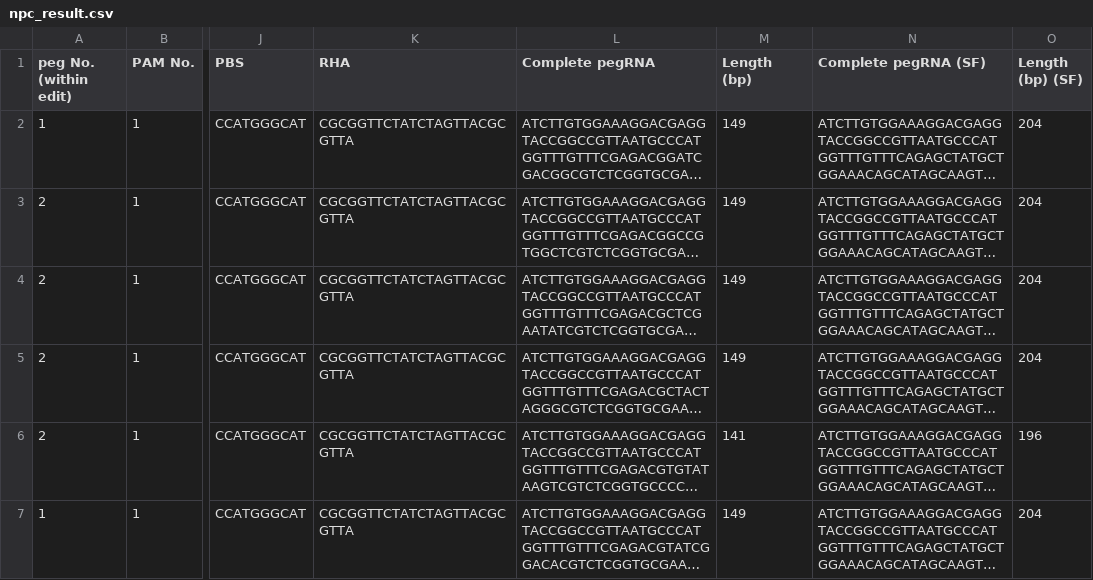
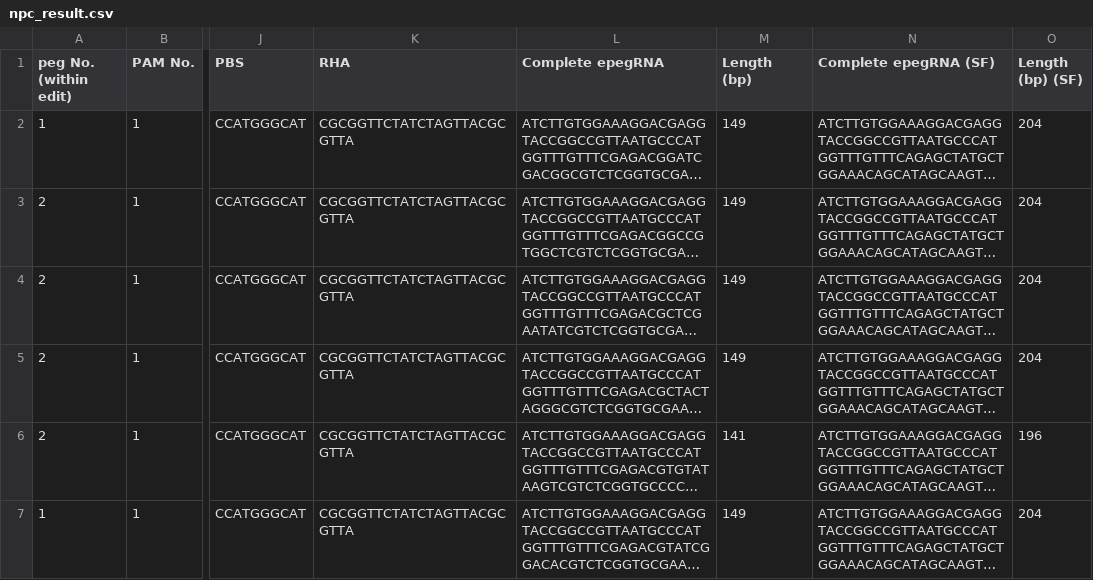
Before and after one commit to yousefjan/PRIDICT2_Lib_Variable, a CSV file: saturation_library/npc_result.csv, drawn as a sheet; only a part is shown, gaps mark what is left out; long unchanged cells end in …; the diff names each change by its address in the sheet, - before the commit and + after, or states it on an @@ line.

```diff
--- a/saturation_library/npc_result.csv
+++ b/saturation_library/npc_result.csv
-L1: Complete pegRNA
+L1: Complete epegRNA
-N1: Complete pegRNA (SF)
+N1: Complete epegRNA (SF)
```
Also changed, not shown: 5 other files.
